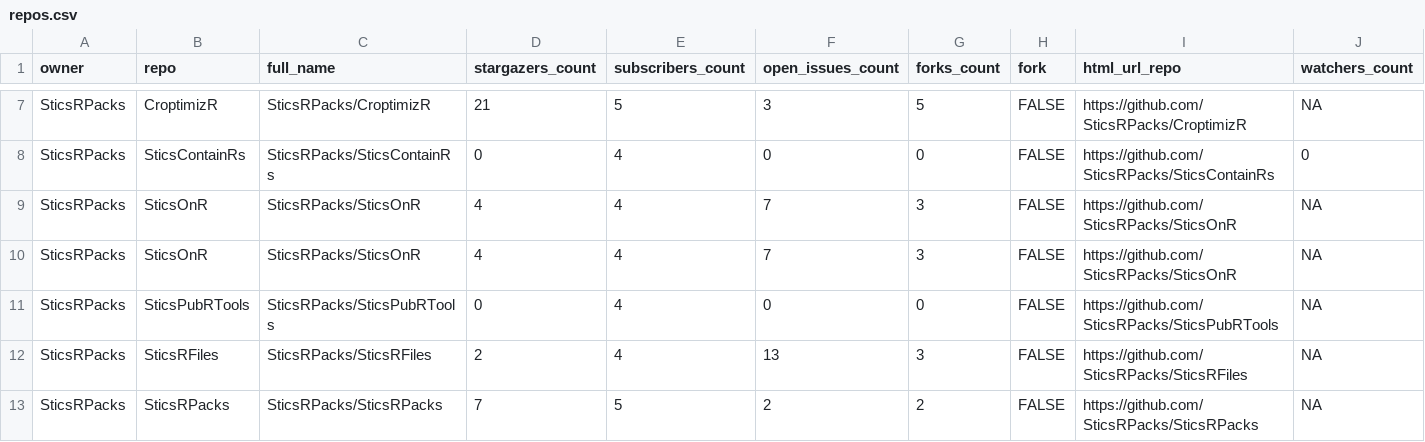
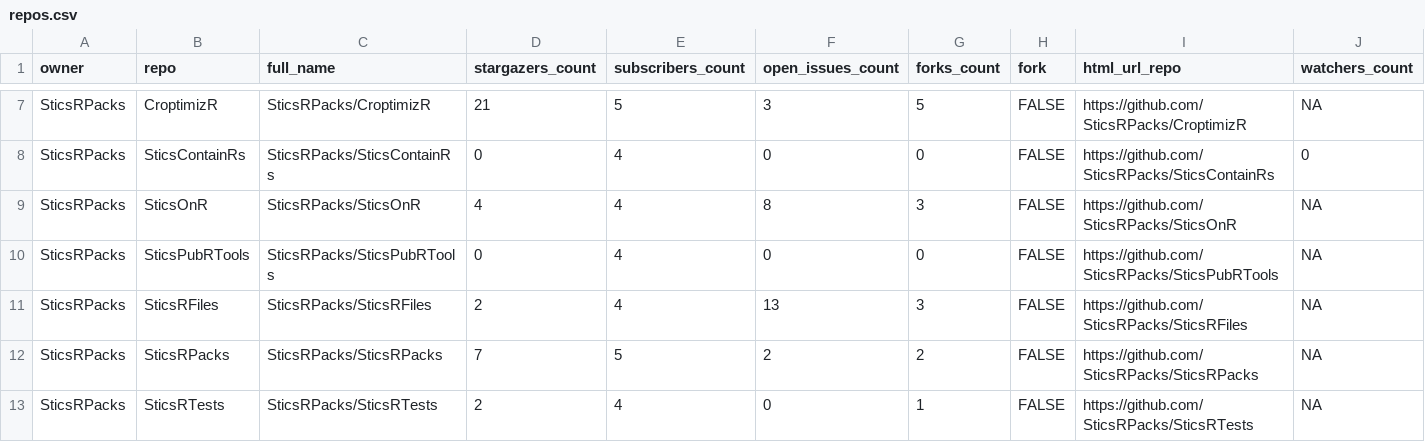
Before and after one commit to SticsRPacks/status, a CSV file: repos.csv, drawn as a sheet; only a part is shown, gaps mark what is left out; the shorter side is filled out with more unchanged rows; rows hold the shown columns only; the diff names each change by its address in the sheet, - before the commit and + after, or states it on an @@ line.

```diff
--- a/repos.csv
+++ b/repos.csv
-F9 (open_issues_count): 7
+F9 (open_issues_count): 8
-row 10: SticsRPacks | SticsOnR | SticsRPacks/SticsOnR | 4 | 4 | 7 | 3 | FALSE | https://github.com/SticsRPacks/SticsOnR | NA
```
Also changed, not shown: 2 other files.
